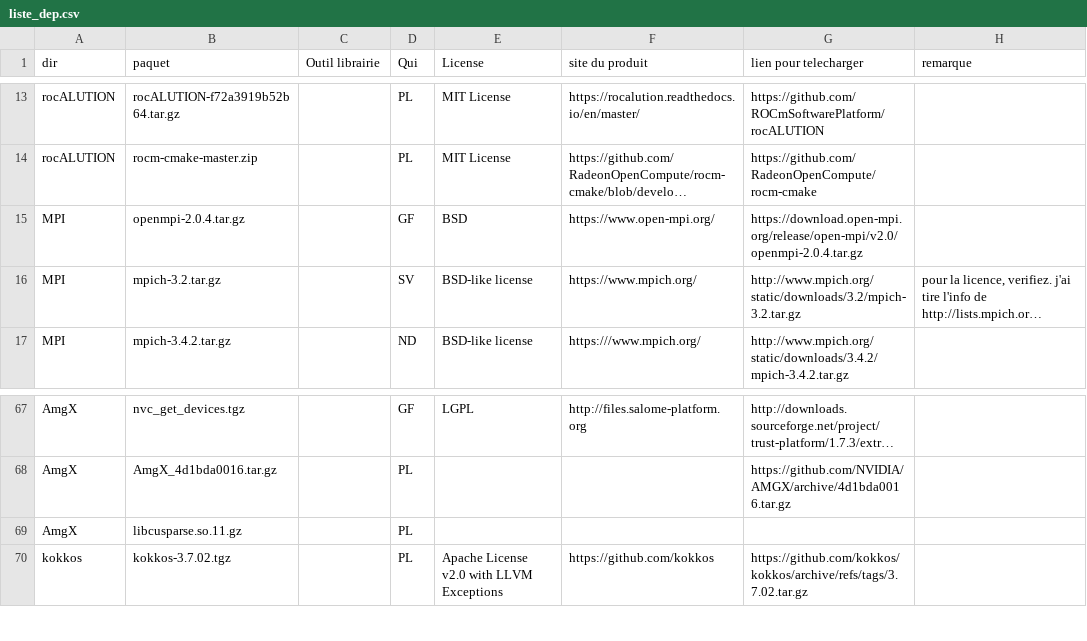
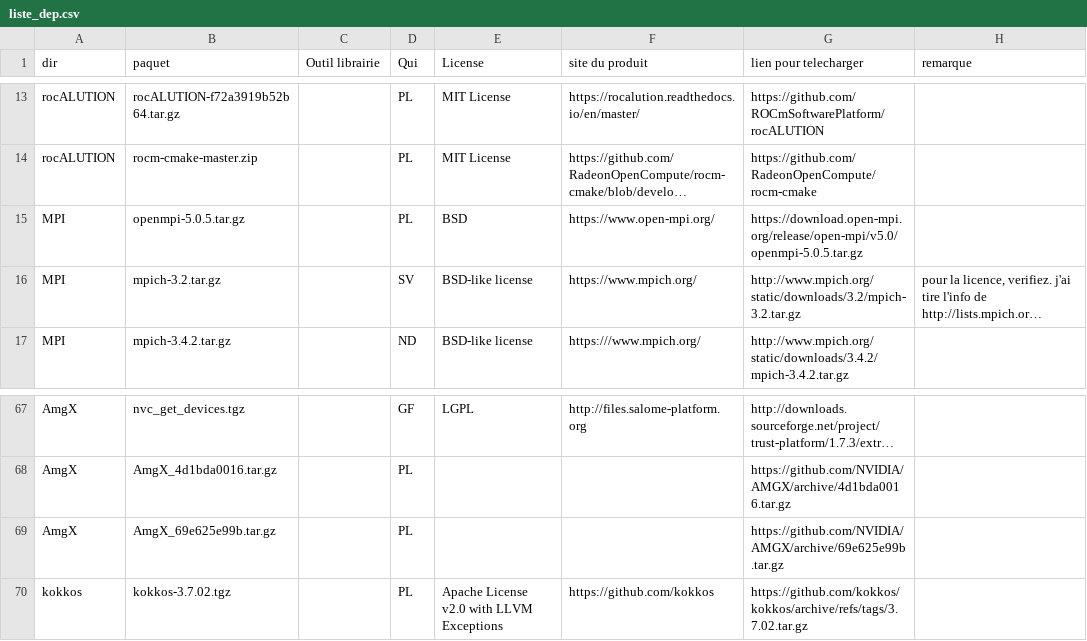
Before and after one commit to cea-trust-platform/trust-code, a CSV file: bin/gestion_externalpackages/liste_dep.csv, drawn as a sheet; only a part is shown, gaps mark what is left out; long unchanged cells end in …; the diff names each change by its address in the sheet, - before the commit and + after, or states it on an @@ line.

Commit message:
Update RELEASE and DEV NOTES

```diff
--- a/bin/gestion_externalpackages/liste_dep.csv
+++ b/bin/gestion_externalpackages/liste_dep.csv
-B15 (paquet): openmpi-2.0.4.tar.gz
+B15 (paquet): openmpi-5.0.5.tar.gz
-D15 (Qui): GF
+D15 (Qui): PL
-G15 (lien pour telecharger): https://download.open-mpi.org/release/open-mpi/v2.0/openmpi-2.0.4.tar.gz
+G15 (lien pour telecharger): https://download.open-mpi.org/release/open-mpi/v5.0/openmpi-5.0.5.tar.gz
-B69 (paquet): libcusparse.so.11.gz
+B69 (paquet): AmgX_69e625e99b.tar.gz
-G69 (lien pour telecharger): (empty)
+G69 (lien pour telecharger): https://github.com/NVIDIA/AMGX/archive/69e625e99b.tar.gz
```
Also changed, not shown: 3 other files.
